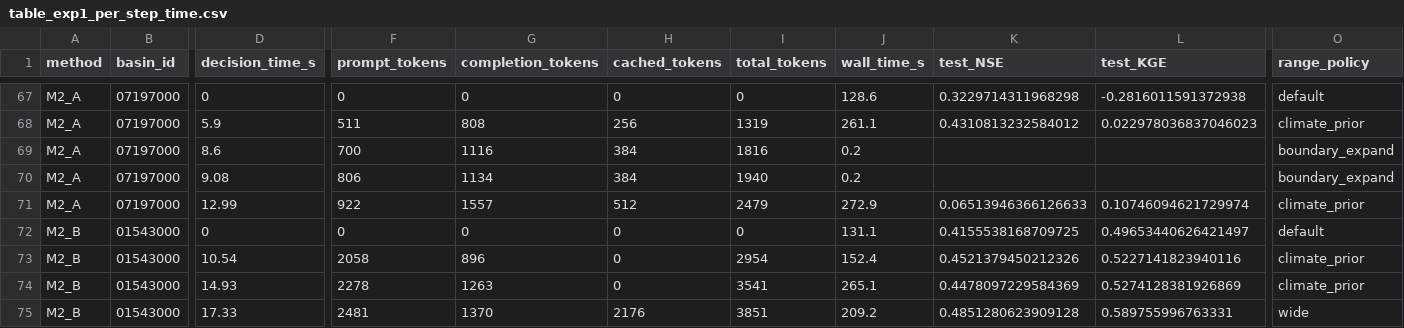
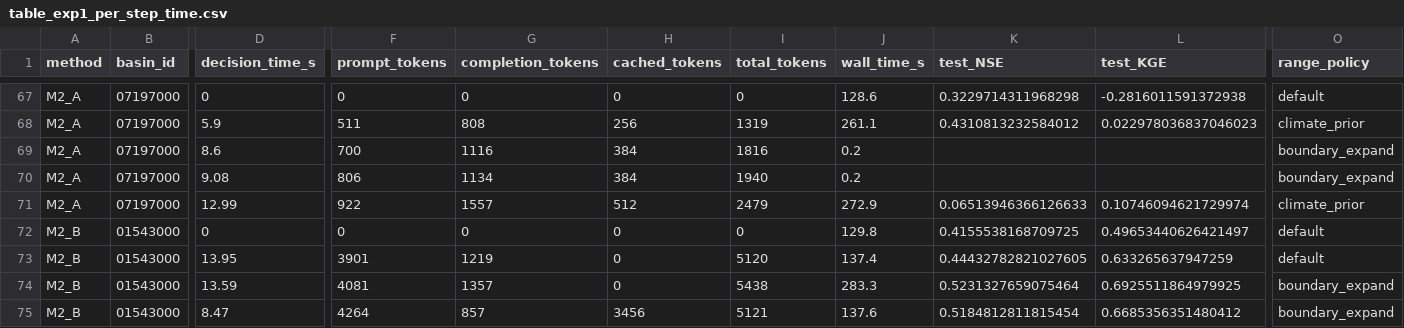
Before and after one commit to iHeadWater/HydroAgent, a CSV file: experiment/exp1/tables/table_exp1_per_step_time.csv, drawn as a sheet; only a part is shown, gaps mark what is left out; the diff covers the shown part only; the diff names each change by its address in the sheet, - before the commit and + after, or states it on an @@ line.

```diff
--- a/experiment/exp1/tables/table_exp1_per_step_time.csv
+++ b/experiment/exp1/tables/table_exp1_per_step_time.csv
-J72 (wall_time_s): 131.1
+J72 (wall_time_s): 129.8
-D73 (decision_time_s): 10.54
+D73 (decision_time_s): 13.95
-F73 (prompt_tokens): 2058
+F73 (prompt_tokens): 3901
-G73 (completion_tokens): 896
+G73 (completion_tokens): 1219
-I73 (total_tokens): 2954
+I73 (total_tokens): 5120
-J73 (wall_time_s): 152.4
+J73 (wall_time_s): 137.4
-K73 (test_NSE): 0.4521379450212326
+K73 (test_NSE): 0.44432782821027605
-L73 (test_KGE): 0.5227141823940116
+L73 (test_KGE): 0.633265637947259
-O73 (range_policy): climate_prior
+O73 (range_policy): default
-D74 (decision_time_s): 14.93
+D74 (decision_time_s): 13.59
-F74 (prompt_tokens): 2278
+F74 (prompt_tokens): 4081
-G74 (completion_tokens): 1263
+G74 (completion_tokens): 1357
-I74 (total_tokens): 3541
+I74 (total_tokens): 5438
-J74 (wall_time_s): 265.1
+J74 (wall_time_s): 283.3
-K74 (test_NSE): 0.4478097229584369
+K74 (test_NSE): 0.5231327659075464
-L74 (test_KGE): 0.5274128381926869
+L74 (test_KGE): 0.6925511864979925
-O74 (range_policy): climate_prior
+O74 (range_policy): boundary_expand
-D75 (decision_time_s): 17.33
+D75 (decision_time_s): 8.47
-F75 (prompt_tokens): 2481
+F75 (prompt_tokens): 4264
-G75 (completion_tokens): 1370
+G75 (completion_tokens): 857
-H75 (cached_tokens): 2176
+H75 (cached_tokens): 3456
-I75 (total_tokens): 3851
+I75 (total_tokens): 5121
-J75 (wall_time_s): 209.2
+J75 (wall_time_s): 137.6
-K75 (test_NSE): 0.4851280623909128
+K75 (test_NSE): 0.5184812811815454
-L75 (test_KGE): 0.589755996763331
+L75 (test_KGE): 0.6685356351480412
-O75 (range_policy): wide
+O75 (range_policy): boundary_expand
```
Also changed, not shown: 3 added rows and 118 edited cells elsewhere in this file, experiment/exp1/tables/table_exp1_cross_mode_summary.csv, experiment/exp1/tables/table_exp1_method_aggregate.csv, 7 other files.
